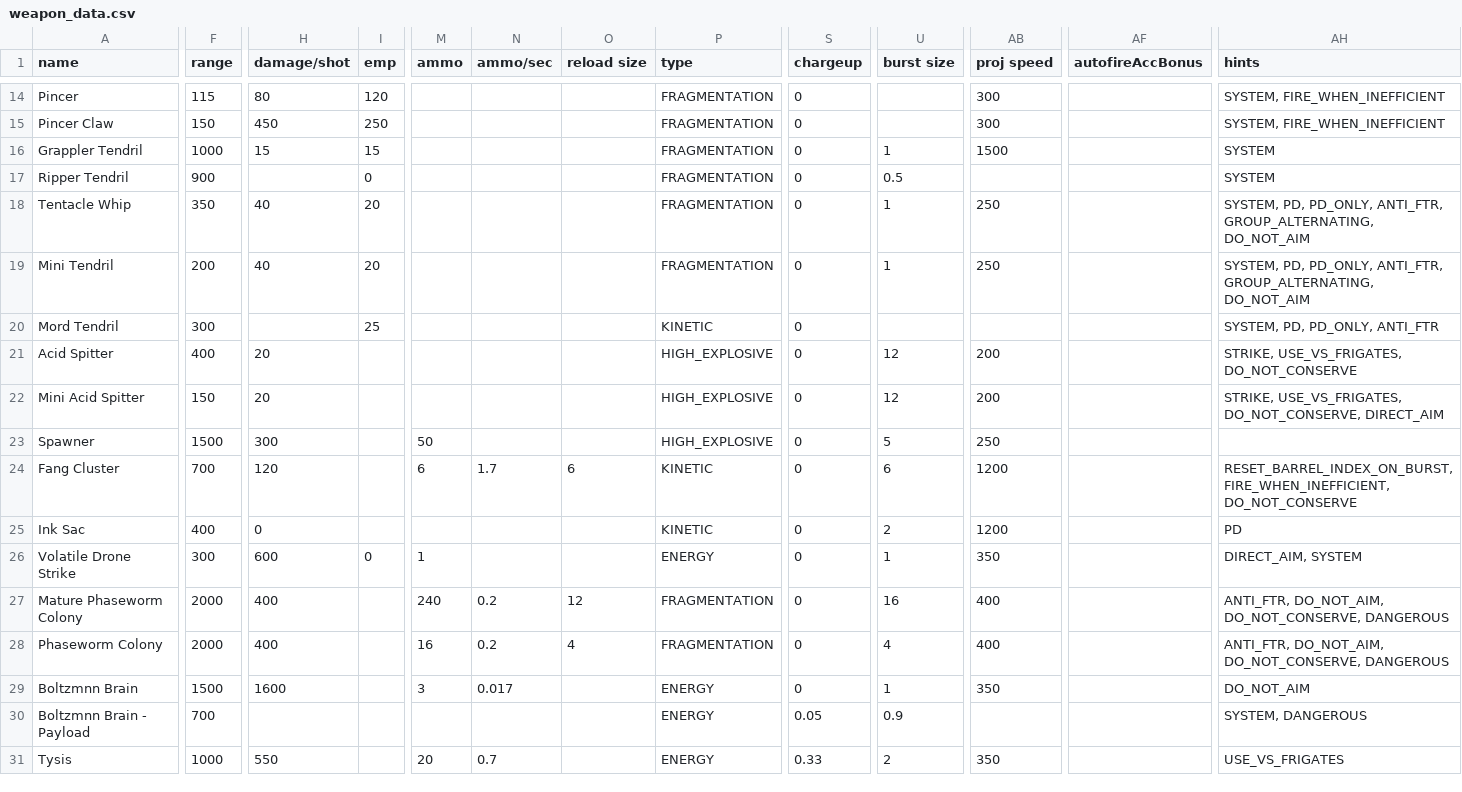
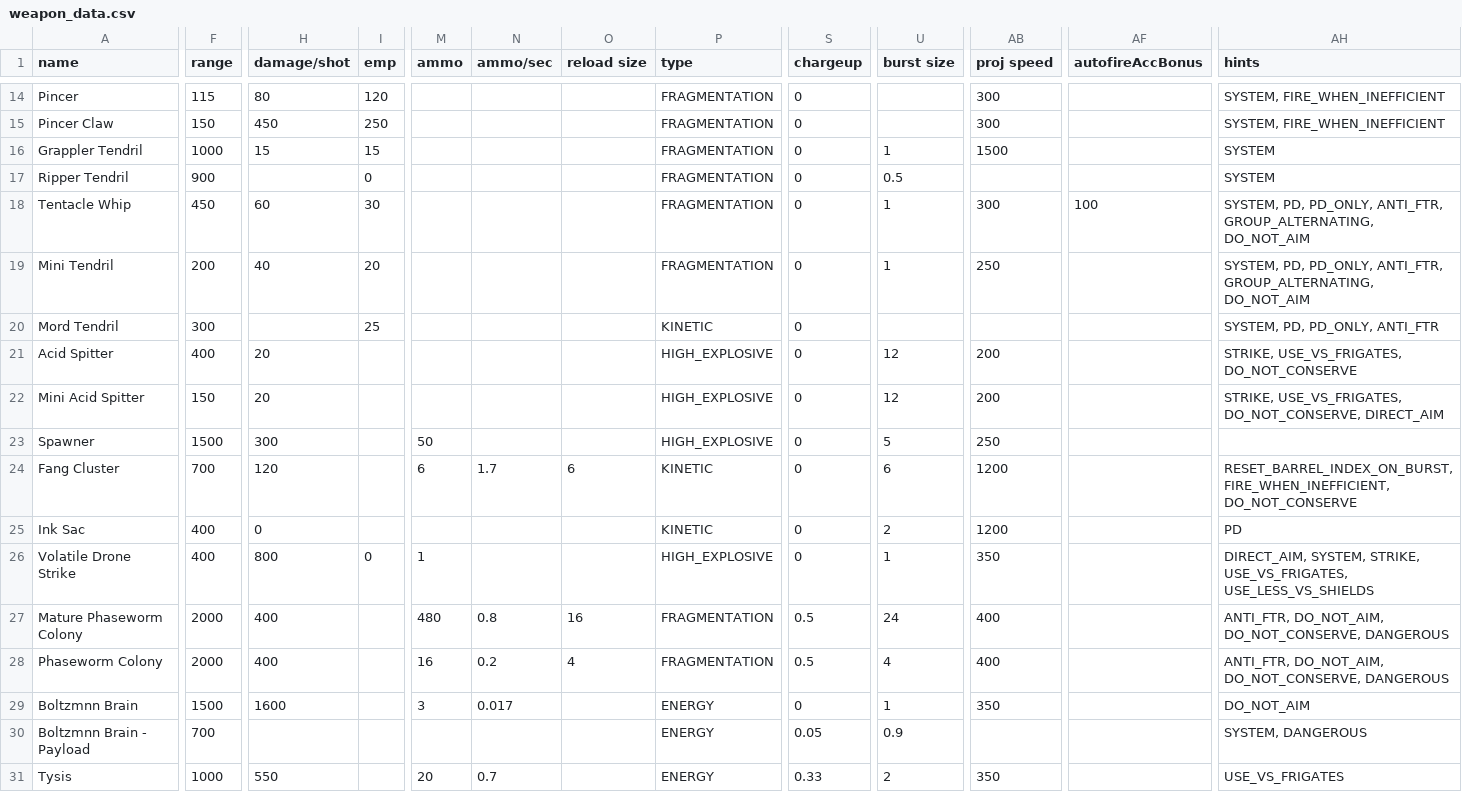
Before and after one commit to DesperatePeter/starsector-symbiotic-void-creatures, a CSV file: data/weapons/weapon_data.csv, drawn as a sheet; only a part is shown, gaps mark what is left out; the diff names each change by its address in the sheet, - before the commit and + after, or states it on an @@ line.

```diff
--- a/data/weapons/weapon_data.csv
+++ b/data/weapons/weapon_data.csv
-F18 (range): 350
+F18 (range): 450
-H18 (damage/shot): 40
+H18 (damage/shot): 60
-I18 (emp): 20
+I18 (emp): 30
-AB18 (proj speed): 250
+AB18 (proj speed): 300
-AF18 (autofireAccBonus): (empty)
+AF18 (autofireAccBonus): 100
-F26 (range): 300
+F26 (range): 400
-H26 (damage/shot): 600
+H26 (damage/shot): 800
-P26 (type): ENERGY
+P26 (type): HIGH_EXPLOSIVE
-AH26 (hints): DIRECT_AIM, SYSTEM
+AH26 (hints): DIRECT_AIM, SYSTEM, STRIKE, USE_VS_FRIGATES, USE_LESS_VS_SHIELDS
-M27 (ammo): 240
+M27 (ammo): 480
-N27 (ammo/sec): 0.2
+N27 (ammo/sec): 0.8
-O27 (reload size): 12
+O27 (reload size): 16
-S27:S28 (chargeup): 0
+S27:S28 (chargeup): 0.5
-U27 (burst size): 16
+U27 (burst size): 24
```
Also changed, not shown: data/hulls/ship_data.csv, data/shipsystems/ship_systems.csv, 18 other files.
